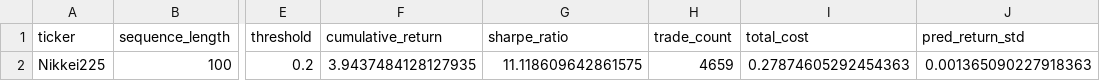
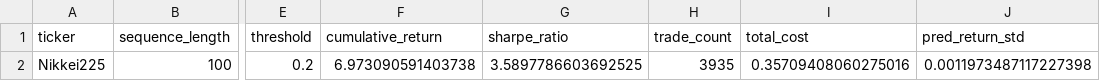
Before and after one commit to tanakaxd/ai_trade, a CSV file: output/optimization_results.csv, drawn as a sheet; only a part is shown, gaps mark what is left out; the diff names each change by its address in the sheet, - before the commit and + after, or states it on an @@ line.

Commit message:
Add threshold-based performance analysis and update evaluation metrics
- Introduced a new function for analyzing performance based on prediction thresholds, including accuracy and return distributions.
- Updated the main function to incorporate the new analysis.
- Enhanced data handling for training and testing phases, including improved error statistics and result logging.
- Adjusted output file naming for clarity in saved results.

```diff
--- a/output/optimization_results.csv
+++ b/output/optimization_results.csv
-F2 (cumulative_return): 3.9437484128127935
+F2 (cumulative_return): 6.973090591403738
-G2 (sharpe_ratio): 11.118609642861575
+G2 (sharpe_ratio): 3.5897786603692525
-H2 (trade_count): 4659
+H2 (trade_count): 3935
-I2 (total_cost): 0.27874605292454363
+I2 (total_cost): 0.35709408060275016
-J2 (pred_return_std): 0.001365090227918363
+J2 (pred_return_std): 0.0011973487117227398
```
Also changed, not shown: 10 other files.
